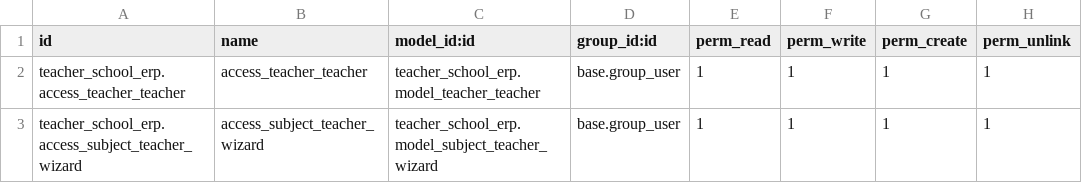
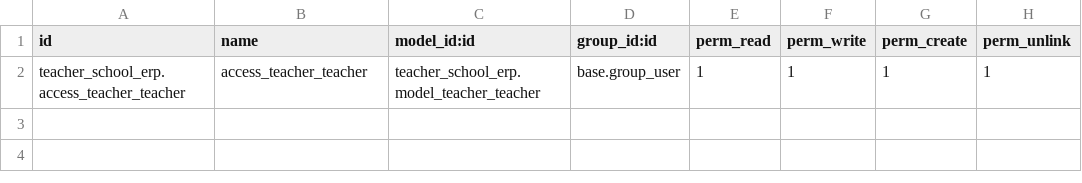
Before and after one commit to EleziE/School_ERP, a CSV file: teacher_school_erp/security/ir.model.access.csv, drawn as a sheet; the diff names each change by its address in the sheet, - before the commit and + after, or states it on an @@ line.

```diff
--- a/teacher_school_erp/security/ir.model.access.csv
+++ b/teacher_school_erp/security/ir.model.access.csv
-row 3: teacher_school_erp.access_subject_teacher_wizard | access_subject_teacher_wizard | teacher_school_erp.model_subject_teacher_wizard | base.group_user | 1 | 1 | 1 | 1
```
Also changed, not shown: 6 other files.
